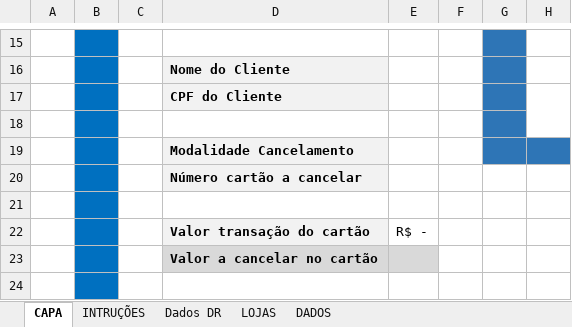
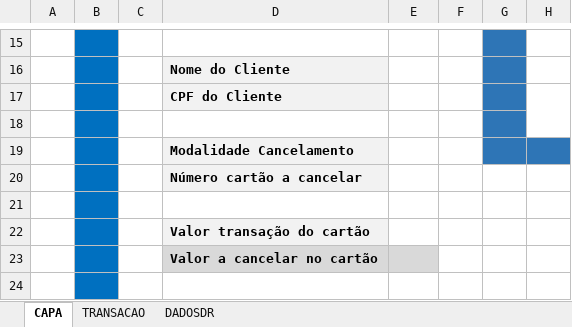
Before and after one commit to arthurd-d/teste-planilha-cancelamento, an Excel workbook: excel/template.xlsx, sheet CAPA, drawn as a sheet; only a part is shown, gaps mark what is left out; values as stored, in another font and other column widths than the file's, no borders; charts and pictures not drawn; the diff names each change by its address in the sheet, - before the commit and + after, or states it on an @@ line.

```diff
--- a/excel/template.xlsx (sheet CAPA)
+++ b/excel/template.xlsx (sheet CAPA)
-sheet tab: INTRUÇÕES
+sheet tab: TRANSACAO
-sheet tab: Dados DR
+sheet tab: DADOSDR
-sheet tab: LOJAS
-sheet tab: DADOS
-E22: R$ -
+E22: (empty)
```
Also changed, not shown: sheet DADOSDR, sheet TRANSACAO, formulas that keep their value, charts or pictures, 6 other files.
